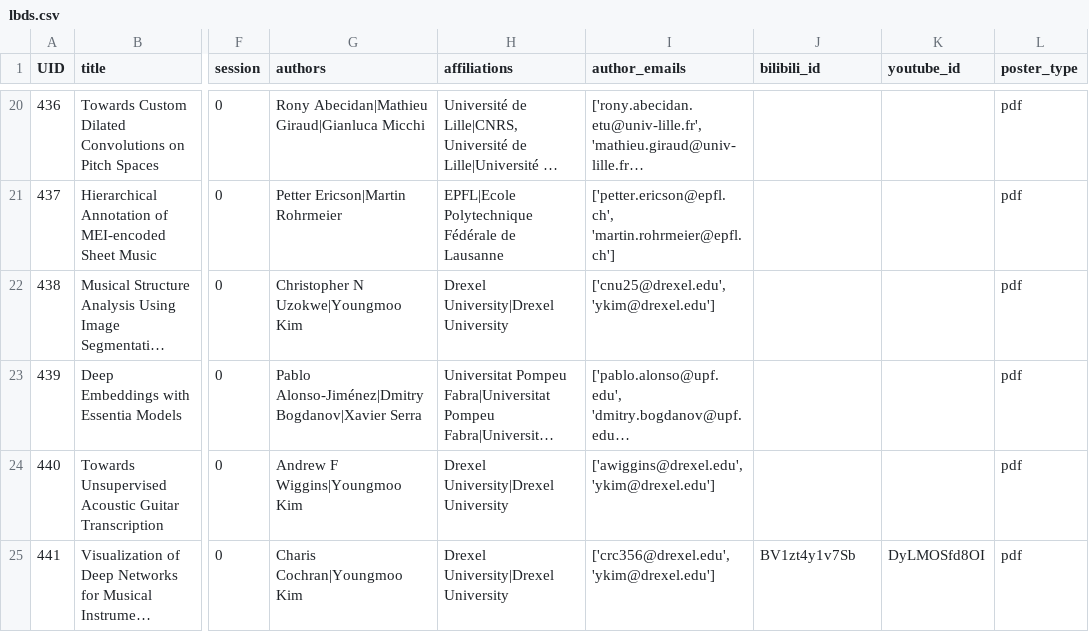
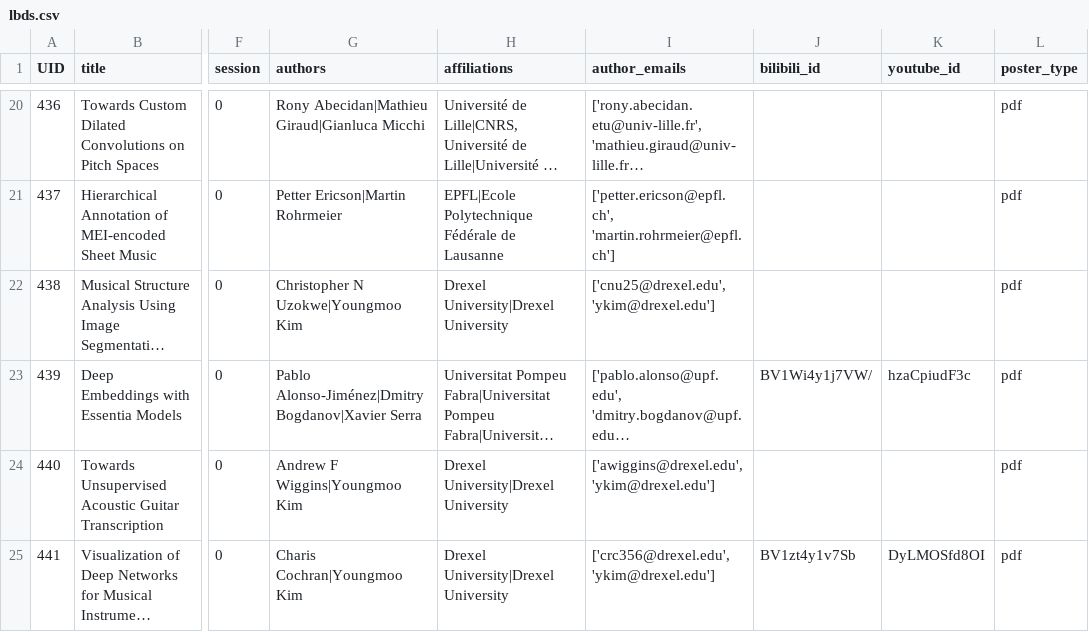
Before and after one commit to DDMAL/ISMIR-Conf, a CSV file: sitedata/lbds.csv, drawn as a sheet; only a part is shown, gaps mark what is left out; long unchanged cells end in …; the diff names each change by its address in the sheet, - before the commit and + after, or states it on an @@ line.

Commit message:
LBD 439 add videos

```diff
--- a/sitedata/lbds.csv
+++ b/sitedata/lbds.csv
-J23 (bilibili_id): (empty)
+J23 (bilibili_id): BV1Wi4y1j7VW/
-K23 (youtube_id): (empty)
+K23 (youtube_id): hzaCpiudF3c
```
